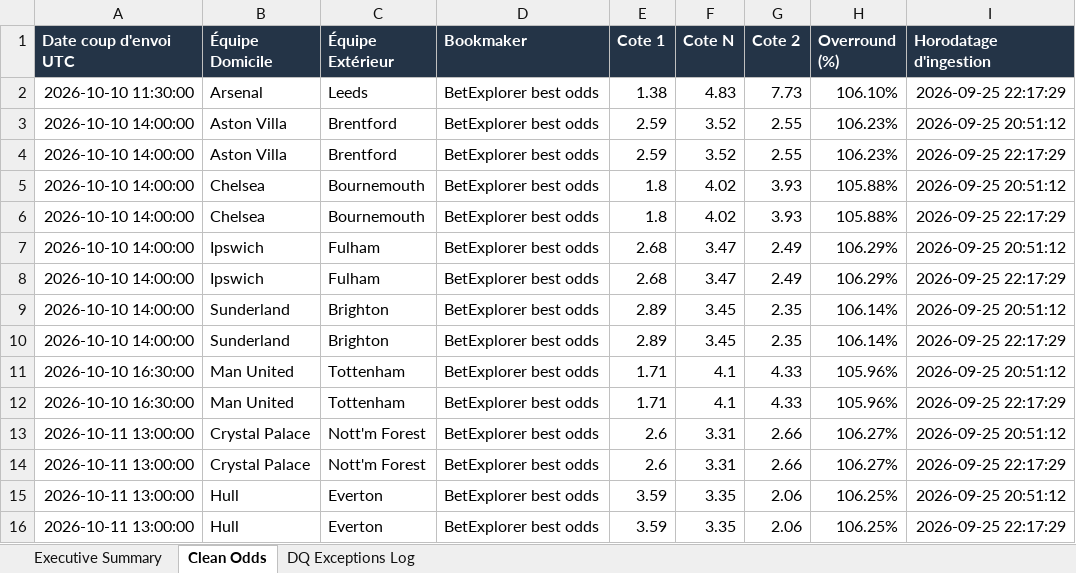
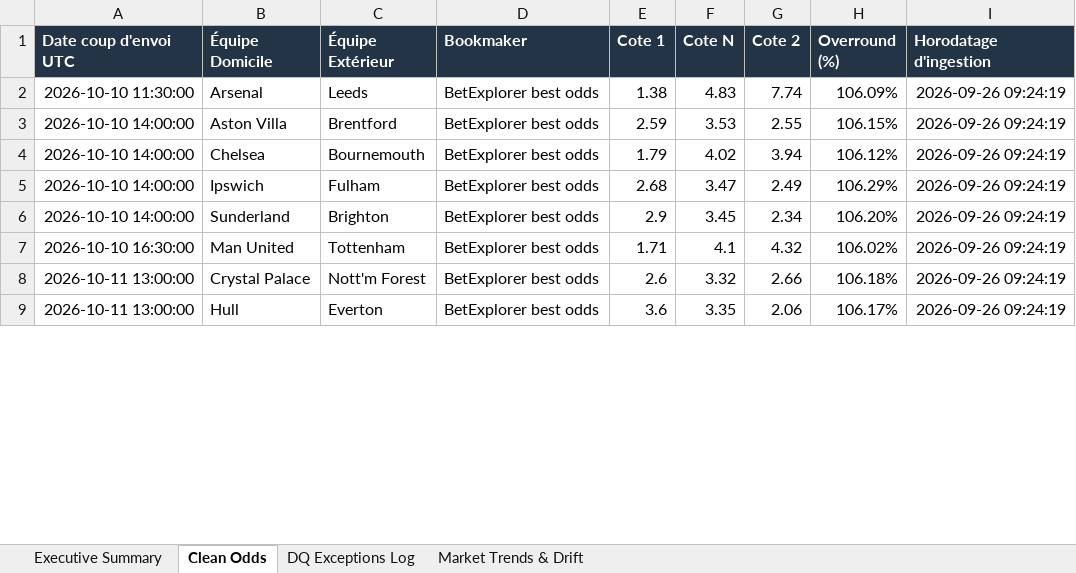
Before and after one commit to yankos1/sports-data-quality-engine, an Excel workbook: data/reports/dq_report_latest.xlsx, sheet Clean Odds, drawn as a sheet; only a part is shown; values as stored, in another font and other column widths than the file's, no borders; removed rows and columns are numbered as before the commit, all else as after; the diff covers the shown part only; the diff names each change by its address in the sheet, - before the commit and + after, or states it on an @@ line.

```diff
--- a/data/reports/dq_report_latest.xlsx (sheet Clean Odds)
+++ b/data/reports/dq_report_latest.xlsx (sheet Clean Odds)
+sheet tab: Market Trends & Drift
-G2 (Cote 2): 7.73
+G2 (Cote 2): 7.74
-H2 (Overround (%)): 106.10%
+H2 (Overround (%)): 106.09%
-I2 (Horodatage d'ingestion): 2026-09-25 22:17:29
+I2 (Horodatage d'ingestion): 2026-09-26 09:24:19
-F3 (Cote N): 3.52
+F3 (Cote N): 3.53
-H3 (Overround (%)): 106.23%
+H3 (Overround (%)): 106.15%
-I3 (Horodatage d'ingestion): 2026-09-25 20:51:12
+I3 (Horodatage d'ingestion): 2026-09-26 09:24:19
-row 4: 2026-10-10 14:00:00 | Aston Villa | Brentford | BetExplorer best odds | 2.59 | 3.52 | 2.55 | 106.23% | 2026-09-25 22:17:29
-E4 (Cote 1): 1.8
+E4 (Cote 1): 1.79
-G4 (Cote 2): 3.93
+G4 (Cote 2): 3.94
-H4 (Overround (%)): 105.88%
+H4 (Overround (%)): 106.12%
-I4 (Horodatage d'ingestion): 2026-09-25 20:51:12
+I4 (Horodatage d'ingestion): 2026-09-26 09:24:19
-row 6: 2026-10-10 14:00:00 | Chelsea | Bournemouth | BetExplorer best odds | 1.8 | 4.02 | 3.93 | 105.88% | 2026-09-25 22:17:29
-I5 (Horodatage d'ingestion): 2026-09-25 20:51:12
+I5 (Horodatage d'ingestion): 2026-09-26 09:24:19
-row 8: 2026-10-10 14:00:00 | Ipswich | Fulham | BetExplorer best odds | 2.68 | 3.47 | 2.49 | 106.29% | 2026-09-25 22:17:29
-E6 (Cote 1): 2.89
+E6 (Cote 1): 2.9
-G6 (Cote 2): 2.35
+G6 (Cote 2): 2.34
-H6 (Overround (%)): 106.14%
+H6 (Overround (%)): 106.20%
-I6 (Horodatage d'ingestion): 2026-09-25 20:51:12
+I6 (Horodatage d'ingestion): 2026-09-26 09:24:19
-row 10: 2026-10-10 14:00:00 | Sunderland | Brighton | BetExplorer best odds | 2.89 | 3.45 | 2.35 | 106.14% | 2026-09-25 22:17:29
-G7 (Cote 2): 4.33
+G7 (Cote 2): 4.32
-H7 (Overround (%)): 105.96%
+H7 (Overround (%)): 106.02%
-I7 (Horodatage d'ingestion): 2026-09-25 20:51:12
+I7 (Horodatage d'ingestion): 2026-09-26 09:24:19
-row 12: 2026-10-10 16:30:00 | Man United | Tottenham | BetExplorer best odds | 1.71 | 4.1 | 4.33 | 105.96% | 2026-09-25 22:17:29
-F8 (Cote N): 3.31
+F8 (Cote N): 3.32
-H8 (Overround (%)): 106.27%
+H8 (Overround (%)): 106.18%
-I8 (Horodatage d'ingestion): 2026-09-25 20:51:12
+I8 (Horodatage d'ingestion): 2026-09-26 09:24:19
-row 14: 2026-10-11 13:00:00 | Crystal Palace | Nott'm Forest | BetExplorer best odds | 2.6 | 3.31 | 2.66 | 106.27% | 2026-09-25 22:17:29
-E9 (Cote 1): 3.59
+E9 (Cote 1): 3.6
-H9 (Overround (%)): 106.25%
+H9 (Overround (%)): 106.17%
-I9 (Horodatage d'ingestion): 2026-09-25 20:51:12
+I9 (Horodatage d'ingestion): 2026-09-26 09:24:19
-row 16: 2026-10-11 13:00:00 | Hull | Everton | BetExplorer best odds | 3.59 | 3.35 | 2.06 | 106.25% | 2026-09-25 22:17:29
```
Also changed, not shown: 3 removed rows and 48 edited cells elsewhere in this sheet, sheet DQ Exceptions Log, sheet Executive Summary, 13 other files.
